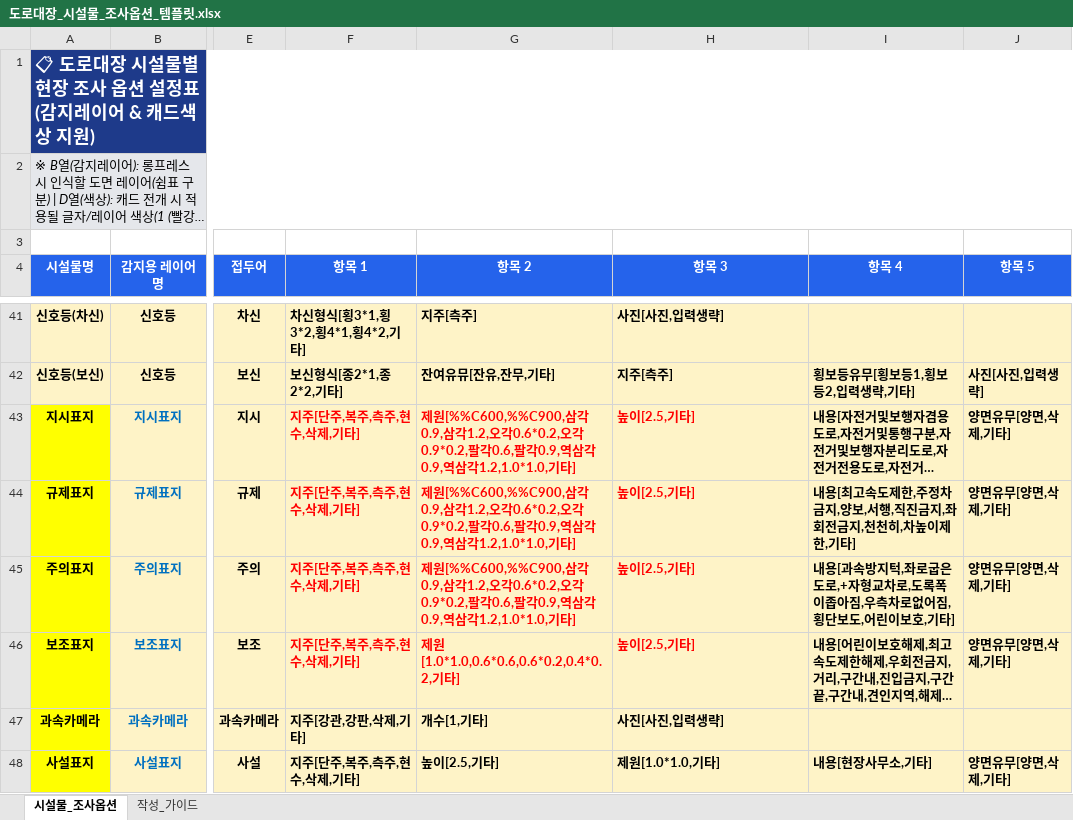
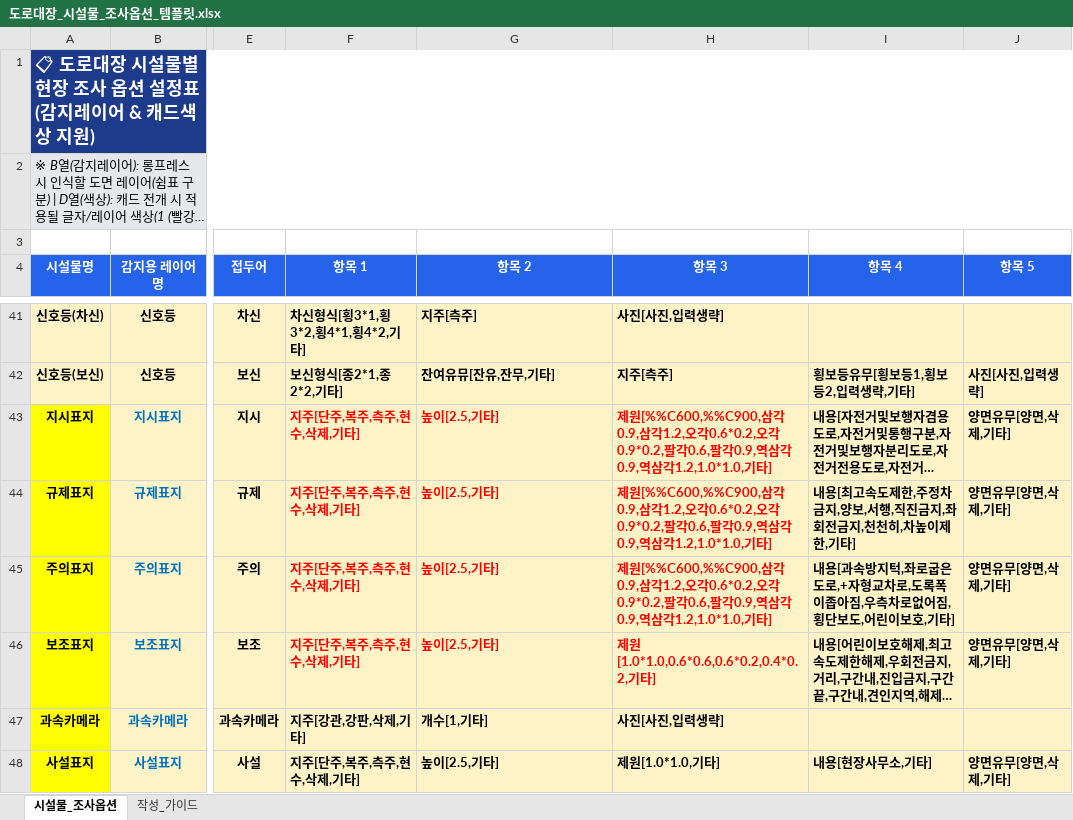
Before and after one commit to ppoppo1971/SDMAP, an Excel workbook: 도로대장_시설물_조사옵션_템플릿.xlsx, sheet 시설물_조사옵션, drawn as a sheet; only a part is shown, gaps mark what is left out; long unchanged cells end in …; values as stored, in another font and other column widths than the file's, no borders; the diff names each change by its address in the sheet, - before the commit and + after, or states it on an @@ line.

```diff
--- a/도로대장_시설물_조사옵션_템플릿.xlsx (sheet 시설물_조사옵션)
+++ b/도로대장_시설물_조사옵션_템플릿.xlsx (sheet 시설물_조사옵션)
-G43:G45 (항목 2): 제원[%%C600,%%C900,삼각0.9,삼각1.2,오각0.6*0.2,오각0.9*0.2,팔각0.6,팔각0.9,역삼각0.9,역삼각1.2,1.0*1.0,기타…
+G43:G45 (항목 2): 높이[2.5,기타…
-H43:H45 (항목 3): 높이[2.5,기타]
+H43:H45 (항목 3): 제원[%%C600,%%C900,삼각0.9,삼각1.2,오각0.6*0.2,오각0.9*0.2,팔각0.6,팔각0.9,역삼각0.9,역삼각1.2,1.0*1.0,기타]
-G46 (항목 2): 제원[1.0*1.0,0.6*0.6,0.6*0.2,0.4*0.2,기타]
+G46 (항목 2): 높이[2.5,기타]
-H46 (항목 3): 높이[2.5,기타]
+H46 (항목 3): 제원[1.0*1.0,0.6*0.6,0.6*0.2,0.4*0.2,기타]
```
Also changed, not shown: 5 other files.
